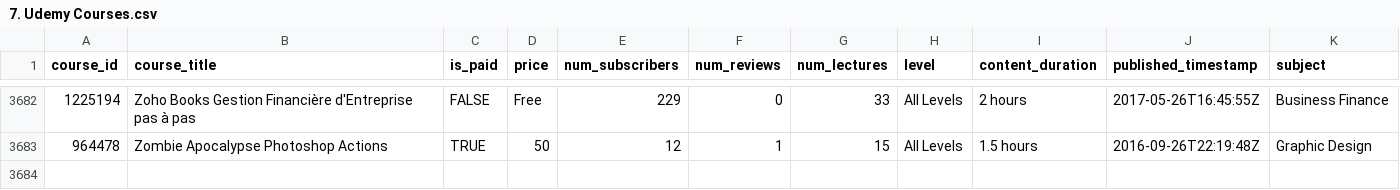
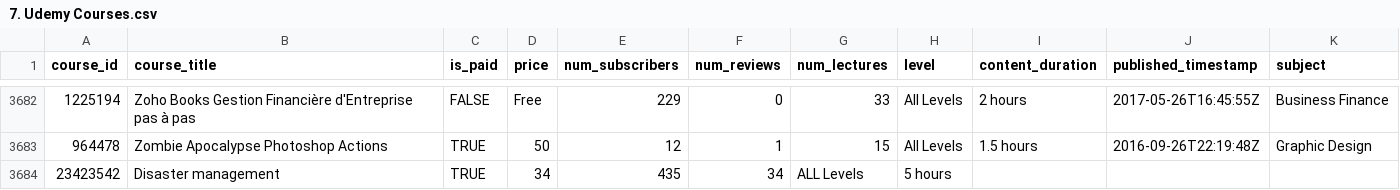
Before and after one commit to AMARTYA2020/Udemy_Course_Data_Analysis, a CSV file: 7. Udemy Courses.csv, drawn as a sheet; only a part is shown, gaps mark what is left out; the diff names each change by its address in the sheet, - before the commit and + after, or states it on an @@ line.

Commit message:
Update 7. Udemy Courses.csv

```diff
--- a/7. Udemy Courses.csv
+++ b/7. Udemy Courses.csv
+row 3684: 23423542 | Disaster management | TRUE | 34 | 435 | 34 | ALL Levels | 5 hours
```
